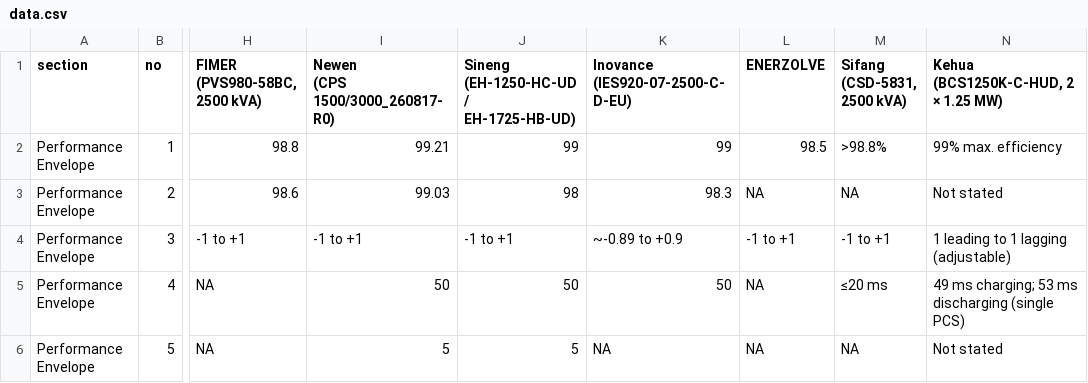
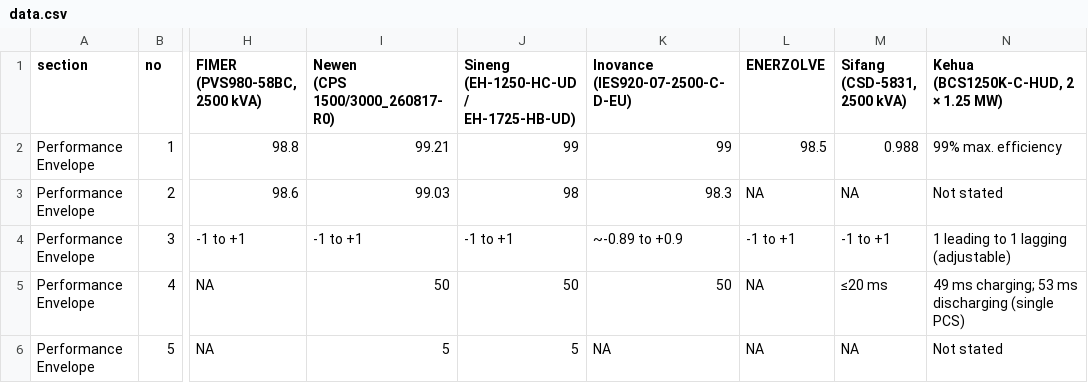
Before and after one commit to mayurtailor110-eng/PCS---A-to-A-comparison, a CSV file: data.csv, drawn as a sheet; only a part is shown, gaps mark what is left out; the diff names each change by its address in the sheet, - before the commit and + after, or states it on an @@ line.

```diff
--- a/data.csv
+++ b/data.csv
-M2 (Sifang (CSD-5831, 2500 kVA)): >98.8%
+M2 (Sifang (CSD-5831, 2500 kVA)): 0.988
```
Also changed, not shown: chart_points.csv, scores.csv, 4 other files.
